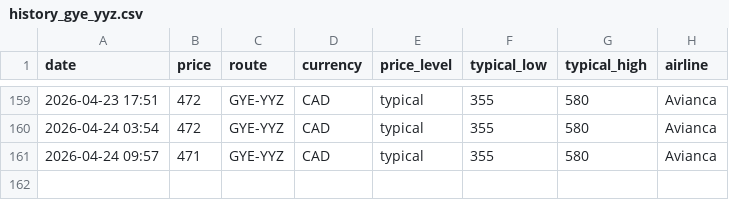
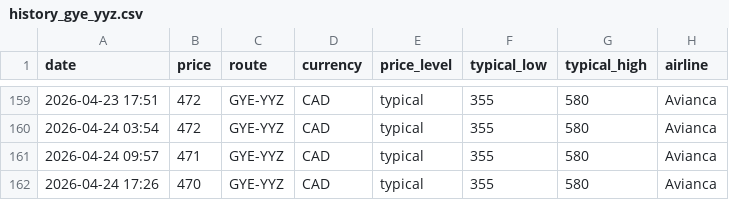
Before and after one commit to jacobmtools/flight-price-tracker, a CSV file: history_gye_yyz.csv, drawn as a sheet; only a part is shown, gaps mark what is left out; the diff names each change by its address in the sheet, - before the commit and + after, or states it on an @@ line.

```diff
--- a/history_gye_yyz.csv
+++ b/history_gye_yyz.csv
+row 162: 2026-04-24 17:26 | 470 | GYE-YYZ | CAD | typical | 355 | 580 | Avianca
```
